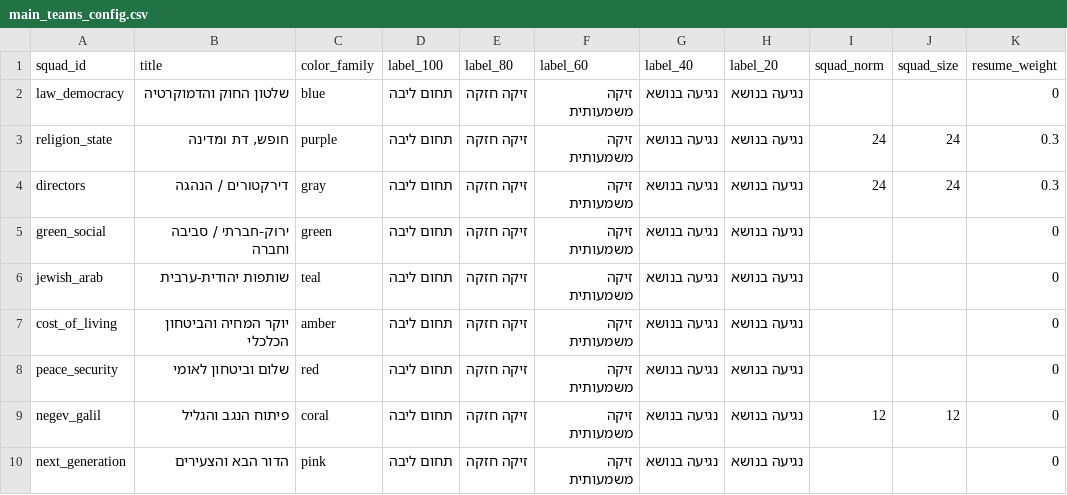
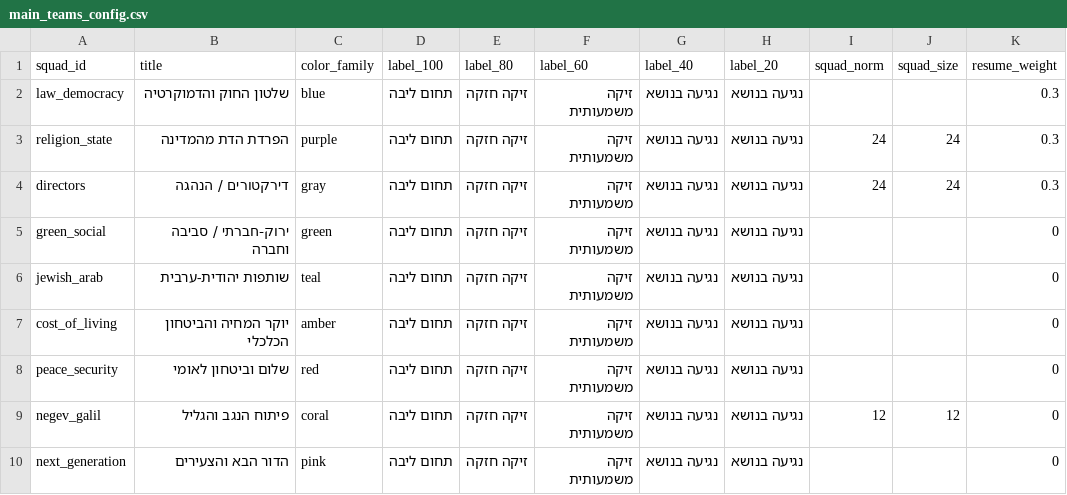
Before and after one commit to dbr-primaris/2026, a CSV file: main_teams_config.csv, drawn as a sheet.

```diff
--- a/main_teams_config.csv
+++ b/main_teams_config.csv
@@ -1,4 +1,4 @@
 squad_id,title,color_family,label_100,label_80,label_60,label_40,label_20,squad_norm,squad_size,resume_weight
-law_democracy,שלטון החוק והדמוקרטיה,blue,תחום ליבה,זיקה חזקה,זיקה משמעותית,נגיעה בנושא,נגיעה בנושא,,,0
-religion_state,"חופש, דת ומדינה",purple,תחום ליבה,זיקה חזקה,זיקה משמעותית,נגיעה בנושא,נגיעה בנושא,24,24,0.3
+law_democracy,שלטון החוק והדמוקרטיה,blue,תחום ליבה,זיקה חזקה,זיקה משמעותית,נגיעה בנושא,נגיעה בנושא,,,0.3
+religion_state,הפרדת הדת מהמדינה,purple,תחום ליבה,זיקה חזקה,זיקה משמעותית,נגיעה בנושא,נגיעה בנושא,24,24,0.3
 directors,דירקטורים / הנהגה,gray,תחום ליבה,זיקה חזקה,זיקה משמעותית,נגיעה בנושא,נגיעה בנושא,24,24,0.3
```
Also changed, not shown: main_teams.csv.
